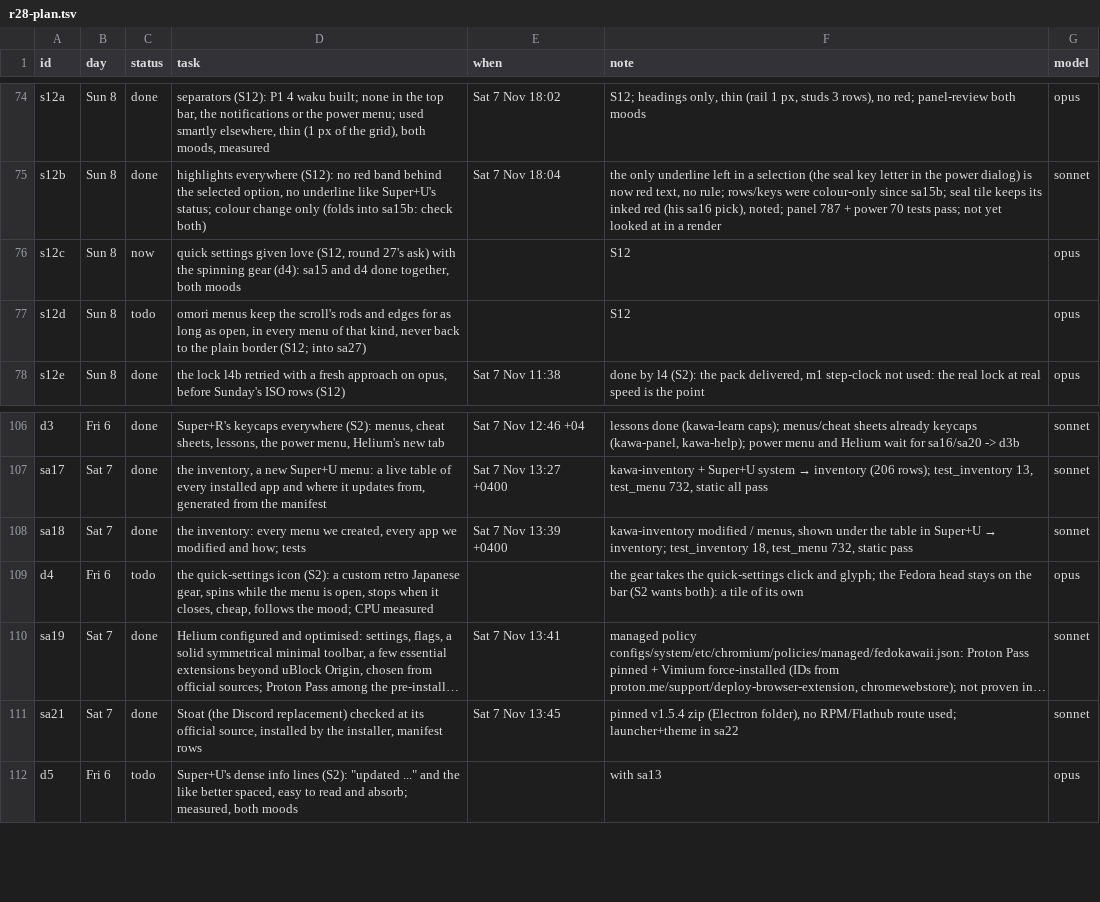
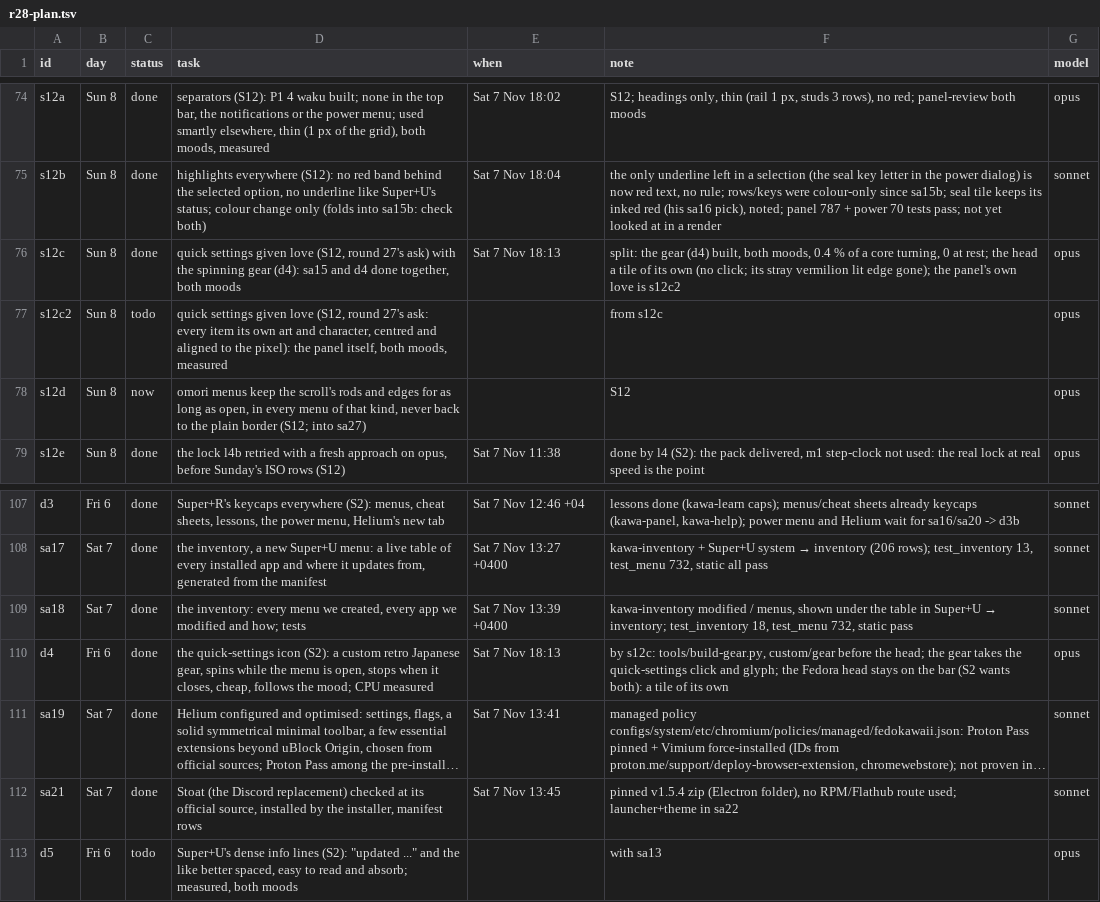
Before and after one commit to MoeDia/fedokawaii, a TSV file: .claude/notes/r28-plan.tsv, drawn as a sheet; only a part is shown, gaps mark what is left out; long unchanged cells end in …; addresses are those after the commit; the diff names each change by its address in the sheet, - before the commit and + after, or states it on an @@ line.

```diff
--- a/.claude/notes/r28-plan.tsv
+++ b/.claude/notes/r28-plan.tsv
-C76 (status): now
+C76 (status): done
-E76 (when): (empty)
+E76 (when): Sat 7 Nov 18:13
-F76 (note): S12
+F76 (note): split: the gear (d4) built, both moods, 0.4 % of a core turning, 0 at rest; the head a tile of its own (no click; its stray vermilion lit edge gone); the panel's own love is s12c2
+row 77: s12c2 | Sun 8 | todo | quick settings given love (S12, round 27's ask: every item its own art and character, centred and aligned to the pixel): the panel itself, both moods, measured |  | from s12c | opus
-C78 (status): todo
+C78 (status): now
-C110 (status): todo
+C110 (status): done
-E110 (when): (empty)
+E110 (when): Sat 7 Nov 18:13
-F110 (note): the gear…
+F110 (note): by s12c: tools/build-gear.py, custom/gear before the head; the gear…
```
Also changed, not shown: 14 other files.
